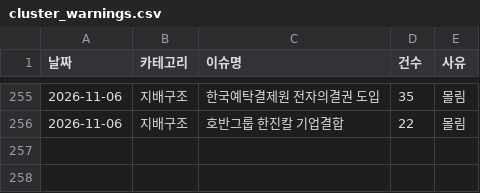
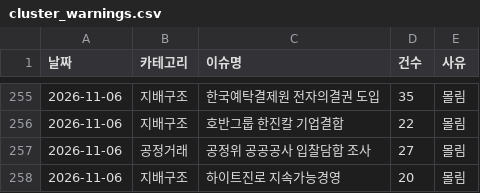
Before and after one commit to jshssysh/news-dashboard, a CSV file: cluster_warnings.csv, drawn as a sheet; only a part is shown, gaps mark what is left out; the diff names each change by its address in the sheet, - before the commit and + after, or states it on an @@ line.

```diff
--- a/cluster_warnings.csv
+++ b/cluster_warnings.csv
+row 257: 2026-11-06 | 공정거래 | 공정위 공공공사 입찰담합 조사 | 27 | 몰림
+row 258: 2026-11-06 | 지배구조 | 하이트진로 지속가능경영 | 20 | 몰림
```
Also changed, not shown: gemini_usage.csv, 8 other files.
